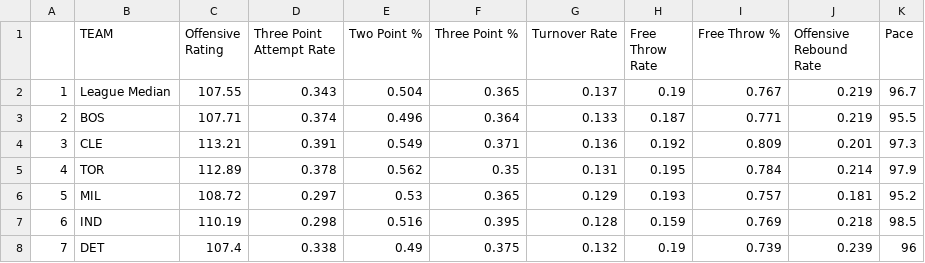
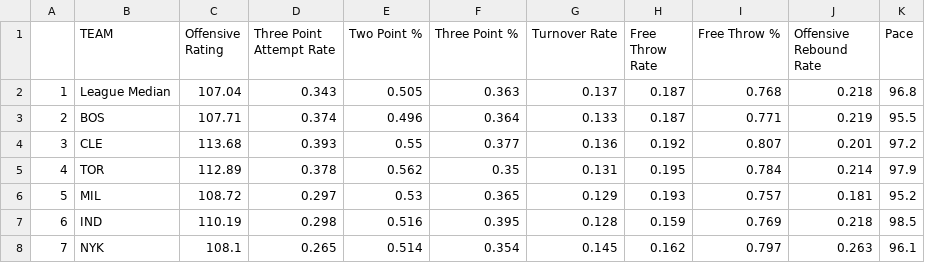
Before and after one commit to tvbassine/four.factors.data, a CSV file: off.csv, drawn as a sheet; only a part is shown; the diff covers the shown part only.

```diff
--- a/off.csv
+++ b/off.csv
@@ -1,5 +1,5 @@
 "","TEAM ","Offensive Rating ","Three Point Attempt Rate ","Two Point % ","Three Point % ","Turnover Rate ","Free Throw Rate ","Free Throw % ","Offensive Rebound Rate ","Pace "
-"1","League Median",107.55,0.343,0.504,0.365,0.137,0.19,0.767,0.219,96.7
+"1","League Median",107.04,0.343,0.505,0.363,0.137,0.187,0.768,0.218,96.8
 "2","BOS",107.71,0.374,0.496,0.364,0.133,0.187,0.771,0.219,95.5
-"3","CLE",113.21,0.391,0.549,0.371,0.136,0.192,0.809,0.201,97.3
+"3","CLE",113.68,0.393,0.55,0.377,0.136,0.192,0.807,0.201,97.2
 "4","TOR",112.89,0.378,0.562,0.35,0.131,0.195,0.784,0.214,97.9
@@ -7,2 +7,2 @@
 "6","IND",110.19,0.298,0.516,0.395,0.128,0.159,0.769,0.218,98.5
-"7","DET",107.4,0.338,0.49,0.375,0.132,0.19,0.739,0.239,96
+"7","NYK",108.1,0.265,0.514,0.354,0.145,0.162,0.797,0.263,96.1
```
Also changed, not shown: 1 added row, 1 removed row and 100 edited cells elsewhere in this file, def.csv, off.interactive.csv, 2 other files.
